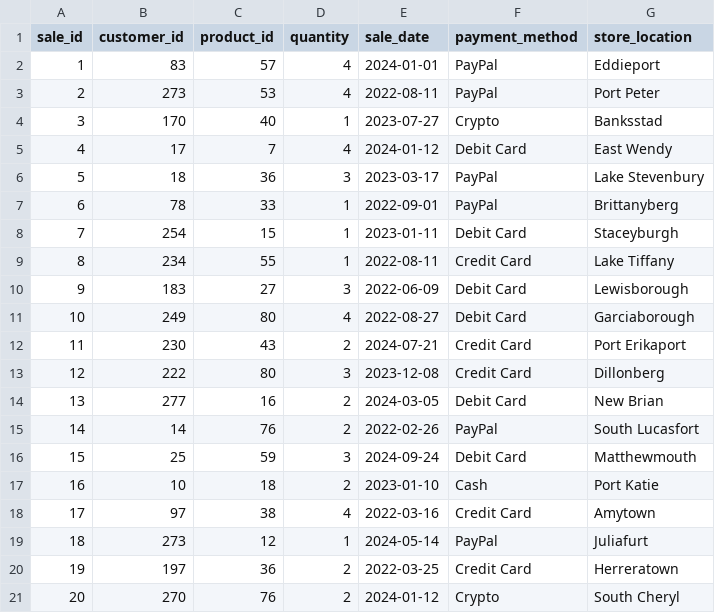
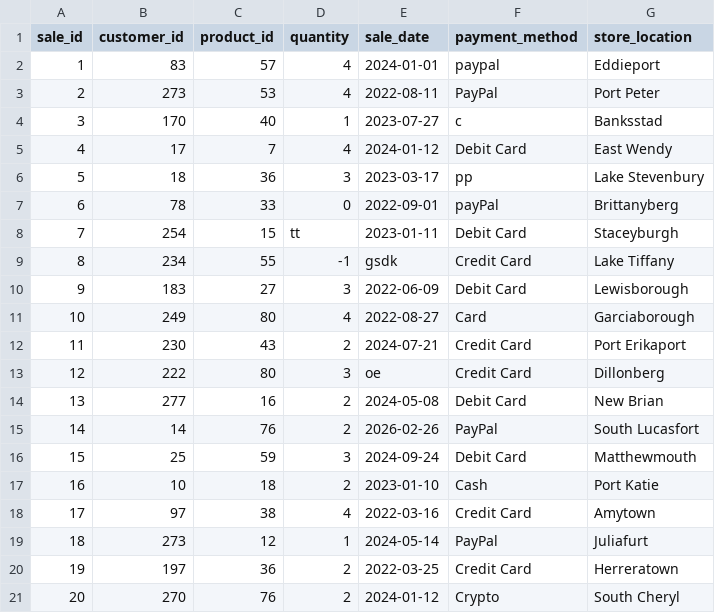
Before and after one commit to brunoescada1990/RetailPulse_poc, a CSV file: App/data/raw/sales_raw.csv, drawn as a sheet; only a part is shown.

Commit message:
phase_2: add transformation sales

```diff
--- a/App/data/raw/sales_raw.csv
+++ b/App/data/raw/sales_raw.csv
@@ -1,16 +1,16 @@
 sale_id,customer_id,product_id,quantity,sale_date,payment_method,store_location
-1,83,57,4,2024-01-01,PayPal,Eddieport
+1,83,57,4,2024-01-01,paypal,Eddieport
 2,273,53,4,2022-08-11,PayPal,Port Peter
-3,170,40,1,2023-07-27,Crypto,Banksstad
+3,170,40,1,2023-07-27,c,Banksstad
 4,17,7,4,2024-01-12,Debit Card,East Wendy
-5,18,36,3,2023-03-17,PayPal,Lake Stevenbury
-6,78,33,1,2022-09-01,PayPal,Brittanyberg
-7,254,15,1,2023-01-11,Debit Card,Staceyburgh
-8,234,55,1,2022-08-11,Credit Card,Lake Tiffany
+5,18,36,3,2023-03-17,pp,Lake Stevenbury
+6,78,33,0,2022-09-01,payPal,Brittanyberg
+7,254,15,tt,2023-01-11,Debit Card,Staceyburgh
+8,234,55,-1,gsdk,Credit Card,Lake Tiffany
 9,183,27,3,2022-06-09,Debit Card,Lewisborough
-10,249,80,4,2022-08-27,Debit Card,Garciaborough
+10,249,80,4,2022-08-27, Card,Garciaborough
 11,230,43,2,2024-07-21,Credit Card,Port Erikaport
-12,222,80,3,2023-12-08,Credit Card,Dillonberg
-13,277,16,2,2024-03-05,Debit Card,New Brian
-14,14,76,2,2022-02-26,PayPal,South Lucasfort
+12,222,80,3,oe,Credit Card,Dillonberg
+13,277,16,2,2024-05-08,Debit Card,New Brian
+14,14,76,2,2026-02-26,PayPal,South Lucasfort
 15,25,59,3,2024-09-24,Debit Card,Matthewmouth
```
Also changed, not shown: 1 other file.
